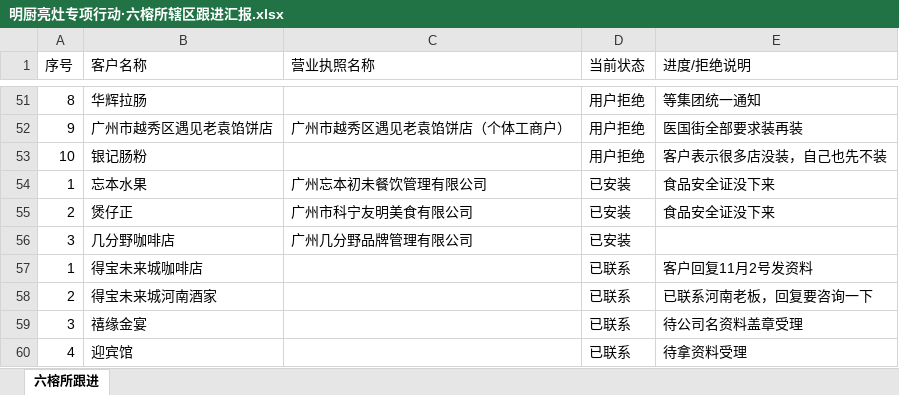
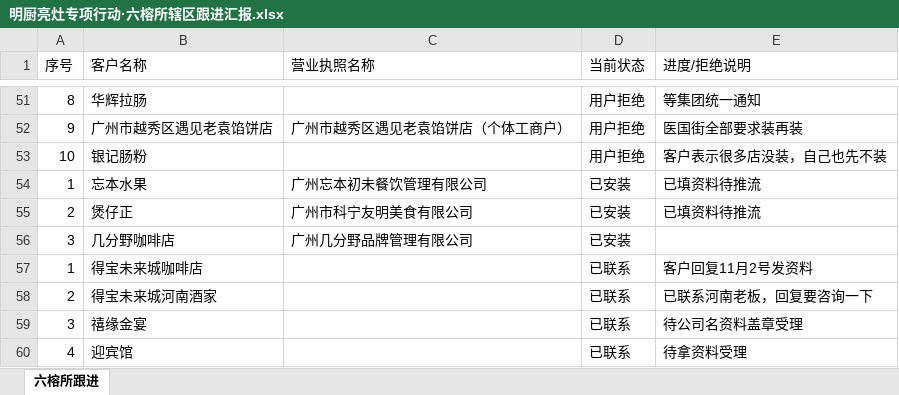
Before and after one commit to wujiezhang2017/mingchu-report, an Excel workbook: 明厨亮灶专项行动·六榕所辖区跟进汇报.xlsx, sheet 六榕所跟进, drawn as a sheet; only a part is shown, gaps mark what is left out; values as stored, in another font and other column widths than the file's, no borders; the diff names each change by its address in the sheet, - before the commit and + after, or states it on an @@ line.

Commit message:
更新xlsx真实文件 2026-11-03待推流

```diff
--- a/明厨亮灶专项行动·六榕所辖区跟进汇报.xlsx (sheet 六榕所跟进)
+++ b/明厨亮灶专项行动·六榕所辖区跟进汇报.xlsx (sheet 六榕所跟进)
-E54:E55 (进度/拒绝说明): 食品安全证没下来
+E54:E55 (进度/拒绝说明): 已填资料待推流
```
